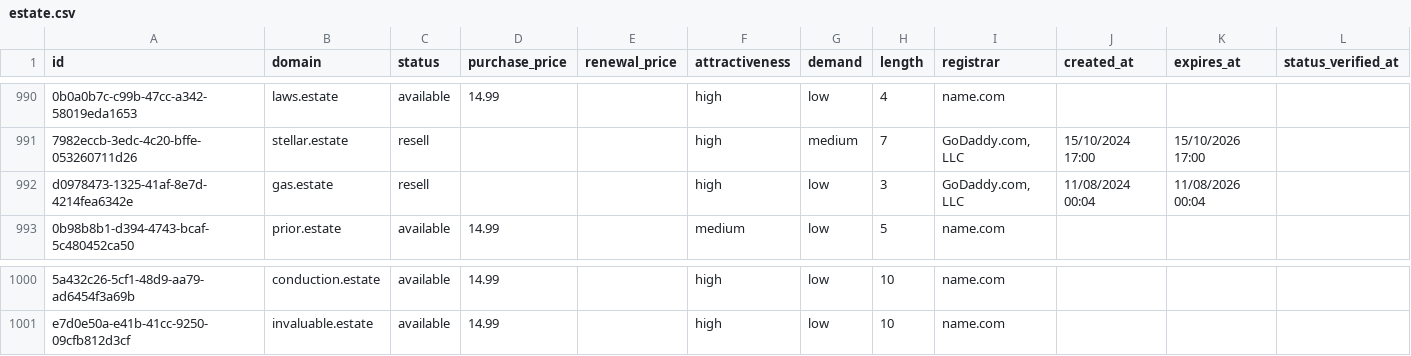
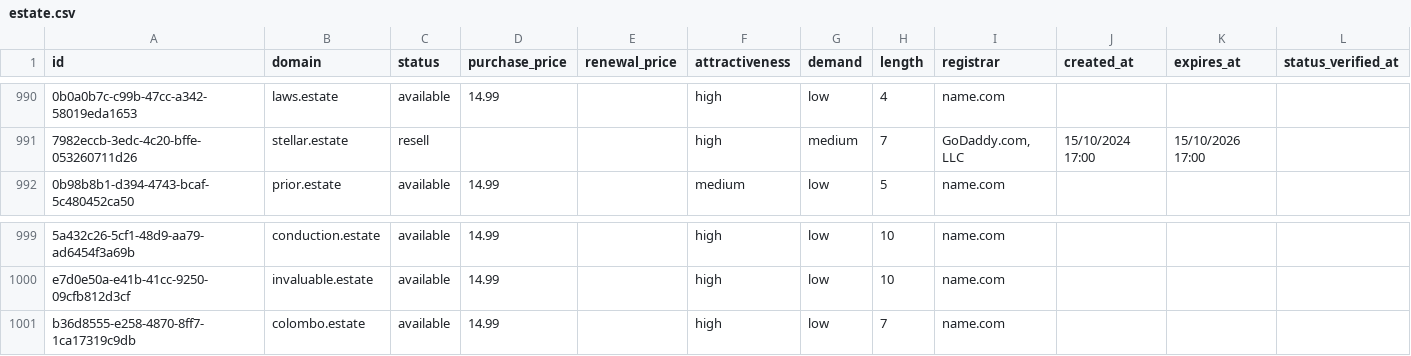
Before and after one commit to UniqueDomains/estate-oneword-domains, a CSV file: estate.csv, drawn as a sheet; only a part is shown, gaps mark what is left out; removed rows and columns are numbered as before the commit, all else as after; the diff names each change by its address in the sheet, - before the commit and + after, or states it on an @@ line.

Commit message:
Domains update

```diff
--- a/estate.csv
+++ b/estate.csv
-row 992: d0978473-1325-41af-8e7d-4214fea6342e | gas.estate | resell |  |  | high | low | 3 | GoDaddy.com, LLC | 11/08/2024 00:04 | 11/08/2026 00:04
+row 1001: b36d8555-e258-4870-8ff7-1ca17319c9db | colombo.estate | available | 14.99 |  | high | low | 7 | name.com
```
Also changed, not shown: 4 other files.
